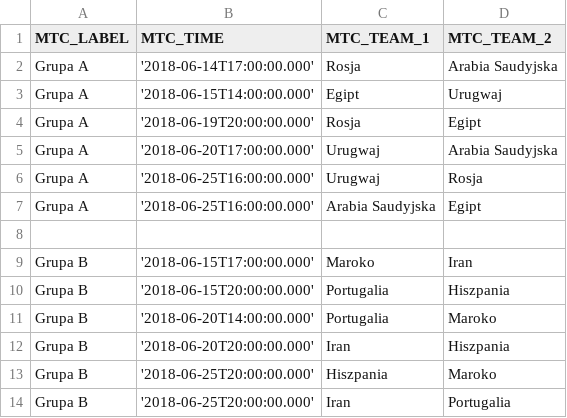
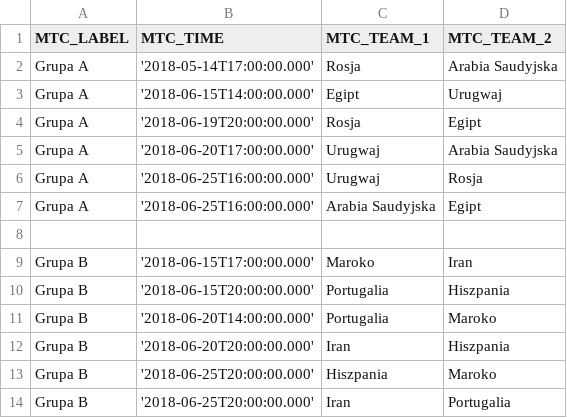
Before and after one commit to ArturCzopek/prediction-app, a CSV file: server/src/main/resources/db/changelog/samples/matches.csv, drawn as a sheet.

```diff
--- a/server/src/main/resources/db/changelog/samples/matches.csv
+++ b/server/src/main/resources/db/changelog/samples/matches.csv
@@ -1,3 +1,3 @@
 MTC_LABEL;MTC_TIME;MTC_TEAM_1;MTC_TEAM_2
-Grupa A;'2018-06-14T17:00:00.000';Rosja;Arabia Saudyjska
+Grupa A;'2018-05-14T17:00:00.000';Rosja;Arabia Saudyjska
 Grupa A;'2018-06-15T14:00:00.000';Egipt;Urugwaj
```
Also changed, not shown: 28 other files.
